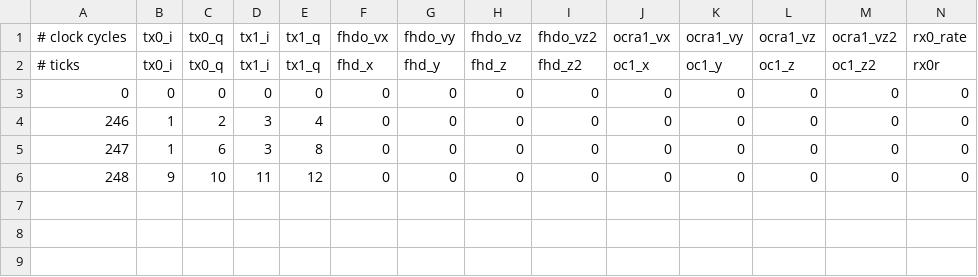
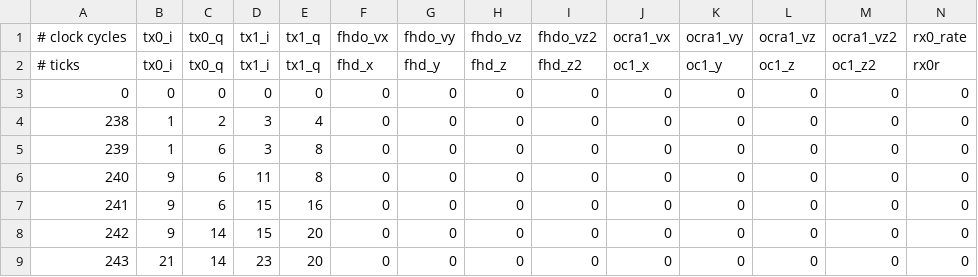
Before and after one commit to vnegnev/marcos_client, a CSV file: csvs/ref_test_stream_quick.csv, drawn as a sheet; only a part is shown; rows hold the shown columns only; the diff names each change by its address in the sheet, - before the commit and + after, or states it on an @@ line.

```diff
--- a/csvs/ref_test_stream_quick.csv
+++ b/csvs/ref_test_stream_quick.csv
-A4 (# clock cycles): 246
+A4 (# clock cycles): 238
-A5 (# clock cycles): 247
+A5 (# clock cycles): 239
-A6 (# clock cycles): 248
+A6 (# clock cycles): 240
-C6 (tx0_q): 10
+C6 (tx0_q): 6
-E6 (tx1_q): 12
+E6 (tx1_q): 8
+row 7: 241 | 9 | 6 | 15 | 16 | 0 | 0 | 0 | 0 | 0 | 0 | 0 | 0 | 0
+row 8: 242 | 9 | 14 | 15 | 20 | 0 | 0 | 0 | 0 | 0 | 0 | 0 | 0 | 0
+row 9: 243 | 21 | 14 | 23 | 20 | 0 | 0 | 0 | 0 | 0 | 0 | 0 | 0 | 0
```
Also changed, not shown: csvs/test_stream_quick.csv, 6 other files.
